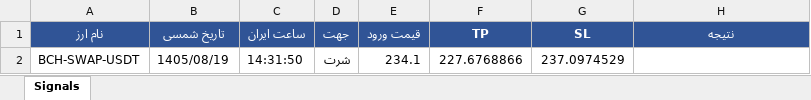
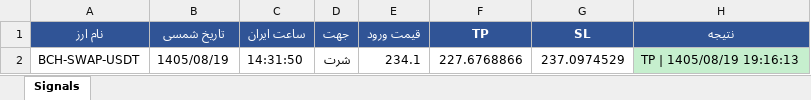
Before and after one commit to cmosircrypto-lang/Crypto-signal-bot, an Excel workbook: signals_bot-v10.xlsx, sheet Signals, drawn as a sheet; values as stored, in another font and other column widths than the file's, no borders; the diff names each change by its address in the sheet, - before the commit and + after, or states it on an @@ line.

```diff
--- a/signals_bot-v10.xlsx (sheet Signals)
+++ b/signals_bot-v10.xlsx (sheet Signals)
-H2 (نتیجه): (empty)
+H2 (نتیجه): TP | 1405/08/19 19:16:13
-H2 fill: none
+H2 fill: #C6EFCE
```
Also changed, not shown: signals_bot-v30.xlsx, signals_bot-v60.xlsx, 8 other files.
